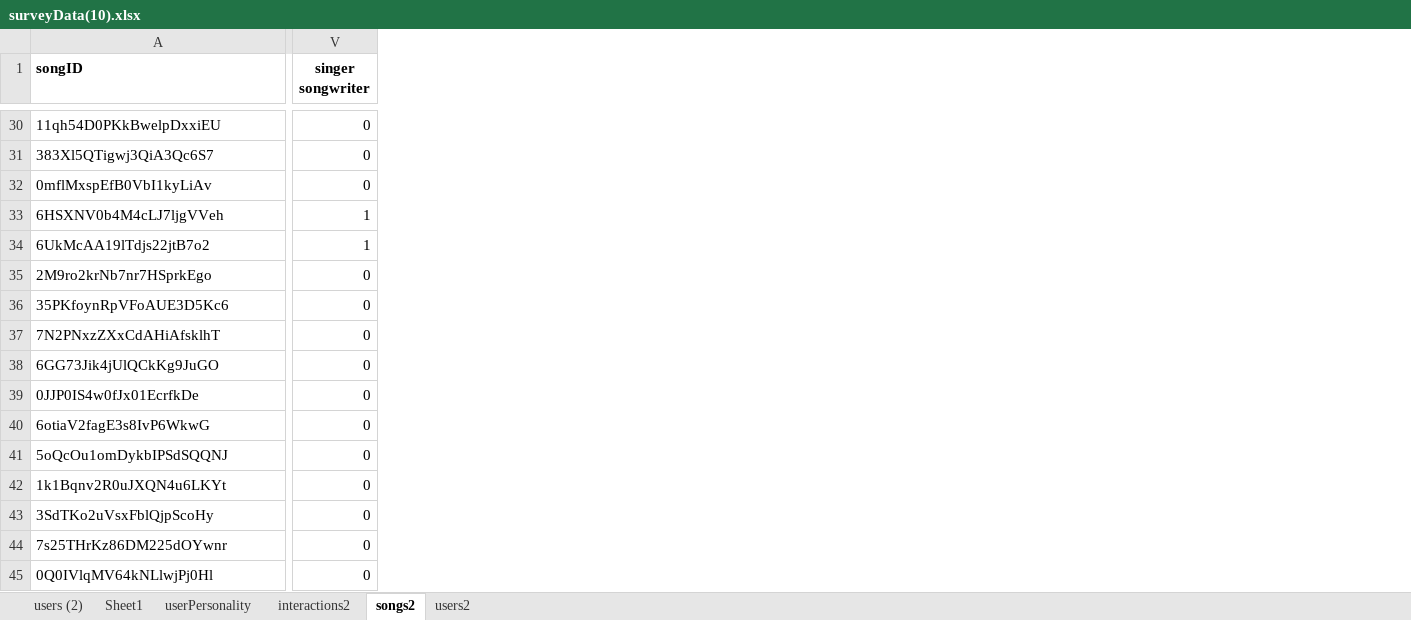
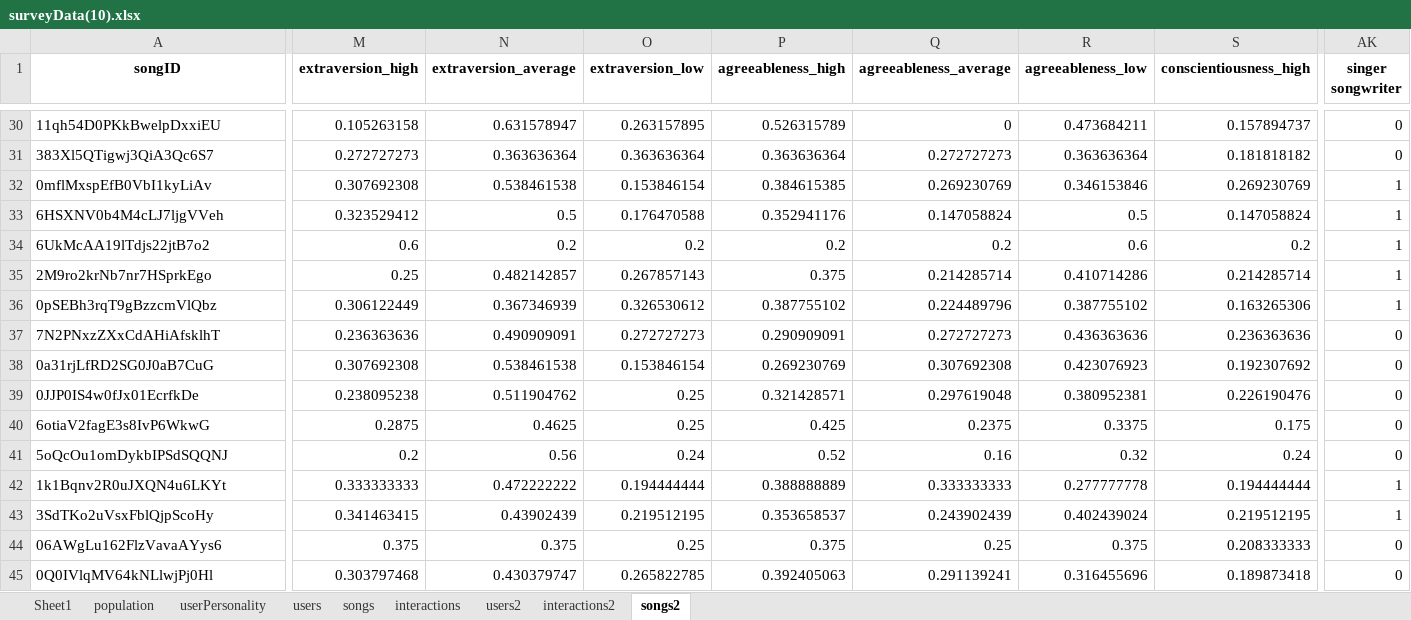
Before and after one commit to jananonuevo/Music-Recommender-System, an Excel workbook: surveyData(10).xlsx, sheet songs2, drawn as a sheet; only a part is shown, gaps mark what is left out; values as stored, in another font and other column widths than the file's, no borders; charts and pictures not drawn; addresses are those after the commit; the diff covers the shown part only; the diff names each change by its address in the sheet, - before the commit and + after, or states it on an @@ line.

```diff
--- a/surveyData(10).xlsx (sheet songs2)
+++ b/surveyData(10).xlsx (sheet songs2)
-sheet tab: users (2)
+sheet tab: population
+sheet tab: users
+sheet tab: songs
+sheet tab: interactions
@@ sheet tab order changed: Sheet1 | population | userPersonality | users | songs | interactions | users2 | interactions2 | songs2 @@
+column M (extraversion_high), rows 30-45: 0.105263158 | 0.272727273 | 0.307692308 | 0.323529412 | 0.6 | 0.25 | 0.306122449 | 0.236363636 | 0.307692308 | 0.238095238 | 0.2875 | 0.2 | 0.333333333 | 0.341463415 | 0.375 | 0.303797468
+column N (extraversion_average), rows 30-45: 0.631578947 | 0.363636364 | 0.538461538 | 0.5 | 0.2 | 0.482142857 | 0.367346939 | 0.490909091 | 0.538461538 | 0.511904762 | 0.4625 | 0.56 | 0.472222222 | 0.43902439 | 0.375 | 0.430379747
+column O (extraversion_low), rows 30-45: 0.263157895 | 0.363636364 | 0.153846154 | 0.176470588 | 0.2 | 0.267857143 | 0.326530612 | 0.272727273 | 0.153846154 | 0.25 | 0.25 | 0.24 | 0.194444444 | 0.219512195 | 0.25 | 0.265822785
+column P (agreeableness_high), rows 30-45: 0.526315789 | 0.363636364 | 0.384615385 | 0.352941176 | 0.2 | 0.375 | 0.387755102 | 0.290909091 | 0.269230769 | 0.321428571 | 0.425 | 0.52 | 0.388888889 | 0.353658537 | 0.375 | 0.392405063
+column Q (agreeableness_average), rows 30-45: 0 | 0.272727273 | 0.269230769 | 0.147058824 | 0.2 | 0.214285714 | 0.224489796 | 0.272727273 | 0.307692308 | 0.297619048 | 0.2375 | 0.16 | 0.333333333 | 0.243902439 | 0.25 | 0.291139241
+column R (agreeableness_low), rows 30-45: 0.473684211 | 0.363636364 | 0.346153846 | 0.5 | 0.6 | 0.410714286 | 0.387755102 | 0.436363636 | 0.423076923 | 0.380952381 | 0.3375 | 0.32 | 0.277777778 | 0.402439024 | 0.375 | 0.316455696
+column S (conscientiousness_high), rows 30-45: 0.157894737 | 0.181818182 | 0.269230769 | 0.147058824 | 0.2 | 0.214285714 | 0.163265306 | 0.236363636 | 0.192307692 | 0.226190476 | 0.175 | 0.24 | 0.194444444 | 0.219512195 | 0.208333333 | 0.189873418
-A1 alignment: left
+A1 alignment: center
-AK32 (singer songwriter): 0
+AK32 (singer songwriter): 1
-AK35:AK36 (singer songwriter): 0
+AK35:AK36 (singer songwriter): 1
-A36 (songID): 35PKfoynRpVFoAUE3D5Kc6
+A36 (songID): 0pSEBh3rqT9gBzzcmVlQbz
-A38 (songID): 6GG73Jik4jUlQCkKg9JuGO
+A38 (songID): 0a31rjLfRD2SG0J0aB7CuG
-AK42:AK43 (singer songwriter): 0
+AK42:AK43 (singer songwriter): 1
-A44 (songID): 7s25THrKz86DM225dOYwnr
+A44 (songID): 06AWgLu162FlzVavaAYys6
```
Also changed, not shown: 9 added columns, 17 removed columns and 42 edited cells elsewhere in this sheet, sheet interactions2, sheet userPersonality, sheet Sheet1, sheet users2, formulas that keep their value, charts or pictures, 2 other files.
